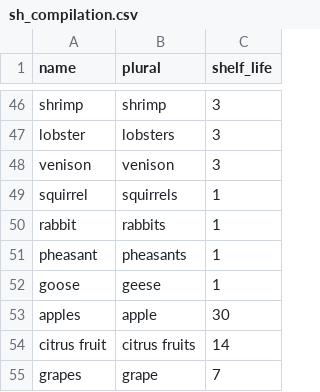
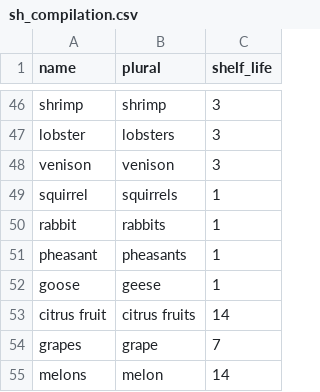
Before and after one commit to msukuma/funky-fresh, a CSV file: lib/tasks/sh_compilation.csv, drawn as a sheet; only a part is shown, gaps mark what is left out; the shorter side is filled out with more unchanged rows.

Commit message:
fixed duplicate proto item - apples

```diff
--- a/lib/tasks/sh_compilation.csv
+++ b/lib/tasks/sh_compilation.csv
@@ -52,3 +52,2 @@ pheasant,pheasants,1
 goose,geese,1
-apples,apple,30
 citrus fruit,citrus fruits,14
```
